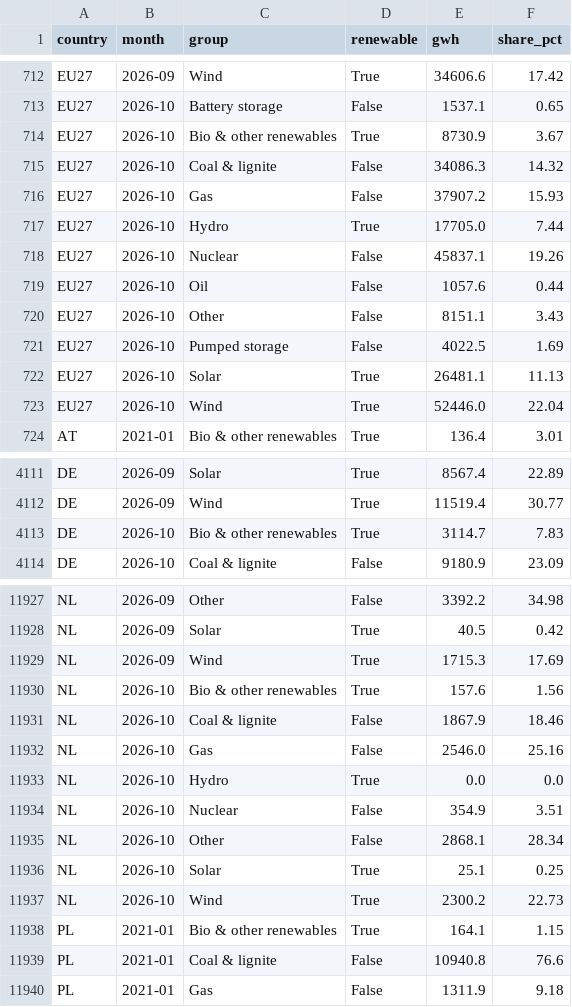
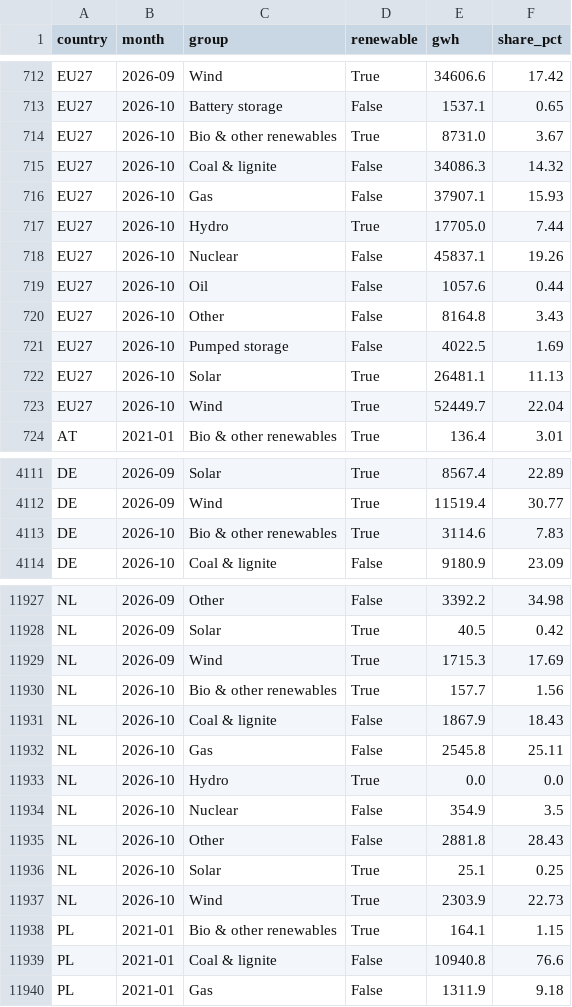
Before and after one commit to andrealcolombo/energy-dashboard, a CSV file: data/dashboard/mix_monthly.csv, drawn as a sheet; only a part is shown, gaps mark what is left out.

```diff
--- a/data/dashboard/mix_monthly.csv
+++ b/data/dashboard/mix_monthly.csv
@@ -713,5 +713,5 @@ EU27,2026-09,Wind,True,34606.6,17.42
 EU27,2026-10,Battery storage,False,1537.1,0.65
-EU27,2026-10,Bio & other renewables,True,8730.9,3.67
+EU27,2026-10,Bio & other renewables,True,8731.0,3.67
 EU27,2026-10,Coal & lignite,False,34086.3,14.32
-EU27,2026-10,Gas,False,37907.2,15.93
+EU27,2026-10,Gas,False,37907.1,15.93
 EU27,2026-10,Hydro,True,17705.0,7.44
@@ -719,6 +719,6 @@ EU27,2026-10,Nuclear,False,45837.1,19.26
 EU27,2026-10,Oil,False,1057.6,0.44
-EU27,2026-10,Other,False,8151.1,3.43
+EU27,2026-10,Other,False,8164.8,3.43
 EU27,2026-10,Pumped storage,False,4022.5,1.69
 EU27,2026-10,Solar,True,26481.1,11.13
-EU27,2026-10,Wind,True,52446.0,22.04
+EU27,2026-10,Wind,True,52449.7,22.04
 AT,2021-01,Bio & other renewables,True,136.4,3.01
@@ -4112,3 +4112,3 @@ DE,2026-09,Solar,True,8567.4,22.89
 DE,2026-09,Wind,True,11519.4,30.77
-DE,2026-10,Bio & other renewables,True,3114.7,7.83
+DE,2026-10,Bio & other renewables,True,3114.6,7.83
 DE,2026-10,Coal & lignite,False,9180.9,23.09
@@ -11929,10 +11929,10 @@ NL,2026-09,Solar,True,40.5,0.42
 NL,2026-09,Wind,True,1715.3,17.69
-NL,2026-10,Bio & other renewables,True,157.6,1.56
-NL,2026-10,Coal & lignite,False,1867.9,18.46
-NL,2026-10,Gas,False,2546.0,25.16
+NL,2026-10,Bio & other renewables,True,157.7,1.56
+NL,2026-10,Coal & lignite,False,1867.9,18.43
+NL,2026-10,Gas,False,2545.8,25.11
 NL,2026-10,Hydro,True,0.0,0.0
-NL,2026-10,Nuclear,False,354.9,3.51
-NL,2026-10,Other,False,2868.1,28.34
+NL,2026-10,Nuclear,False,354.9,3.5
+NL,2026-10,Other,False,2881.8,28.43
 NL,2026-10,Solar,True,25.1,0.25
-NL,2026-10,Wind,True,2300.2,22.73
+NL,2026-10,Wind,True,2303.9,22.73
 PL,2021-01,Bio & other renewables,True,164.1,1.15
```
Also changed, not shown: data/dashboard/load_monthly.csv, data/dashboard/mix_weekly.csv, 2 other files.
